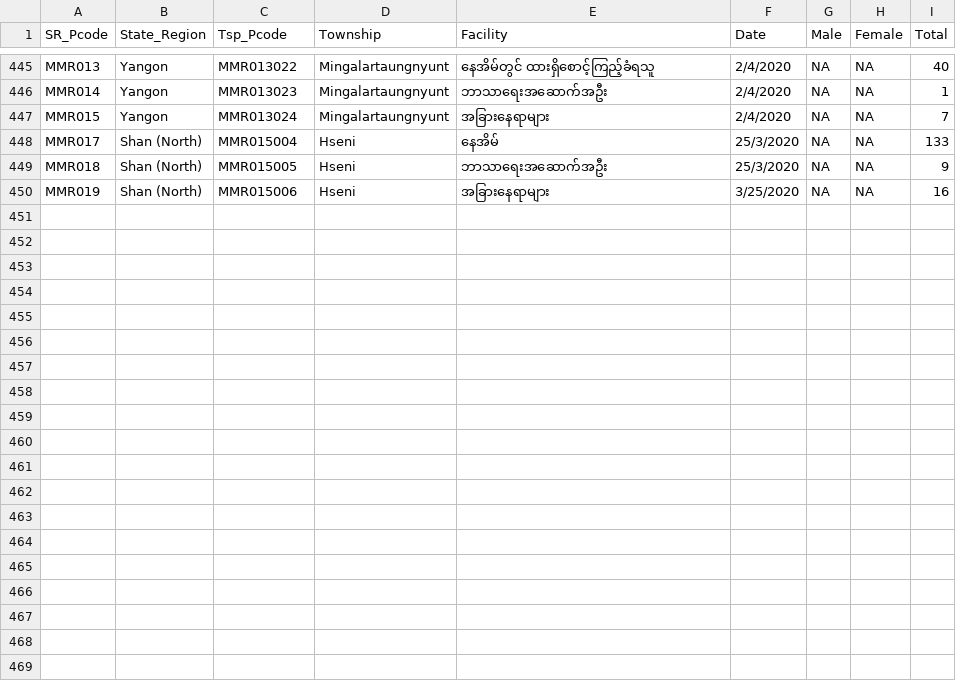
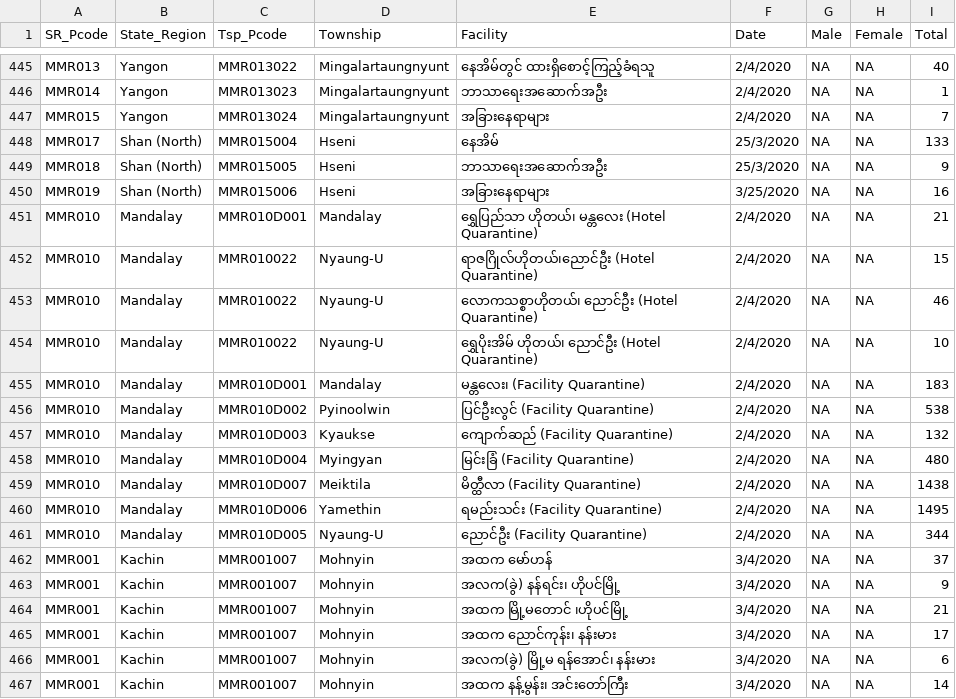
Before and after one commit to thixpin/myanmar-covid19-data, a CSV file: Community Quarantine Facilities Daily Entry.csv, drawn as a sheet; only a part is shown, gaps mark what is left out; the diff names each change by its address in the sheet, - before the commit and + after, or states it on an @@ line.

Commit message:
More townships from Mandalay and Shan added

```diff
--- a/Community Quarantine Facilities Daily Entry.csv
+++ b/Community Quarantine Facilities Daily Entry.csv
+row 451: MMR010 | Mandalay | MMR010D001 | Mandalay | ရွှေပြည်သာ ဟိုတယ်၊ မန္တလေး (Hotel Quarantine) | 2/4/2020 | NA | NA | 21
+row 452: MMR010 | Mandalay | MMR010022 | Nyaung-U | ရာဇဂြိုလ်ဟိုတယ်၊ညောင်ဦး (Hotel Quarantine) | 2/4/2020 | NA | NA | 15
+row 453: MMR010 | Mandalay | MMR010022 | Nyaung-U | လောကသစ္စာဟိုတယ်၊ ညောင်ဦး (Hotel Quarantine) | 2/4/2020 | NA | NA | 46
+row 454: MMR010 | Mandalay | MMR010022 | Nyaung-U | ရွှေပိုးအိမ် ဟိုတယ်၊ ညောင်ဦး (Hotel Quarantine) | 2/4/2020 | NA | NA | 10
+row 455: MMR010 | Mandalay | MMR010D001 | Mandalay | မန္တလေး၊ (Facility Quarantine) | 2/4/2020 | NA | NA | 183
+row 456: MMR010 | Mandalay | MMR010D002 | Pyinoolwin | ပြင်ဦးလွင် (Facility Quarantine) | 2/4/2020 | NA | NA | 538
+row 457: MMR010 | Mandalay | MMR010D003 | Kyaukse | ကျောက်ဆည် (Facility Quarantine) | 2/4/2020 | NA | NA | 132
+row 458: MMR010 | Mandalay | MMR010D004 | Myingyan | မြင်းခြံ (Facility Quarantine) | 2/4/2020 | NA | NA | 480
+row 459: MMR010 | Mandalay | MMR010D007 | Meiktila | မိတ္ထီလာ (Facility Quarantine) | 2/4/2020 | NA | NA | 1438
+row 460: MMR010 | Mandalay | MMR010D006 | Yamethin | ရမည်းသင်း (Facility Quarantine) | 2/4/2020 | NA | NA | 1495
+row 461: MMR010 | Mandalay | MMR010D005 | Nyaung-U | ညောင်ဦး (Facility Quarantine) | 2/4/2020 | NA | NA | 344
+row 462: MMR001 | Kachin | MMR001007 | Mohnyin | အထက မော်ဟန် | 3/4/2020 | NA | NA | 37
+row 463: MMR001 | Kachin | MMR001007 | Mohnyin | အလက(ခွဲ) နန်ရင်း၊ ဟိုပင်မြို့ | 3/4/2020 | NA | NA | 9
+row 464: MMR001 | Kachin | MMR001007 | Mohnyin | အထက မြို့မတောင် ၊ဟိုပင်မြို့ | 3/4/2020 | NA | NA | 21
+row 465: MMR001 | Kachin | MMR001007 | Mohnyin | အထက ညောင်ကုန်း၊ နန်းမား | 3/4/2020 | NA | NA | 17
+row 466: MMR001 | Kachin | MMR001007 | Mohnyin | အလက(ခွဲ) မြို့မ ရန်အောင်၊ နန်းမား | 3/4/2020 | NA | NA | 6
+row 467: MMR001 | Kachin | MMR001007 | Mohnyin | အထက နန့်မွန်း၊ အင်းတော်ကြီး | 3/4/2020 | NA | NA | 14
```
